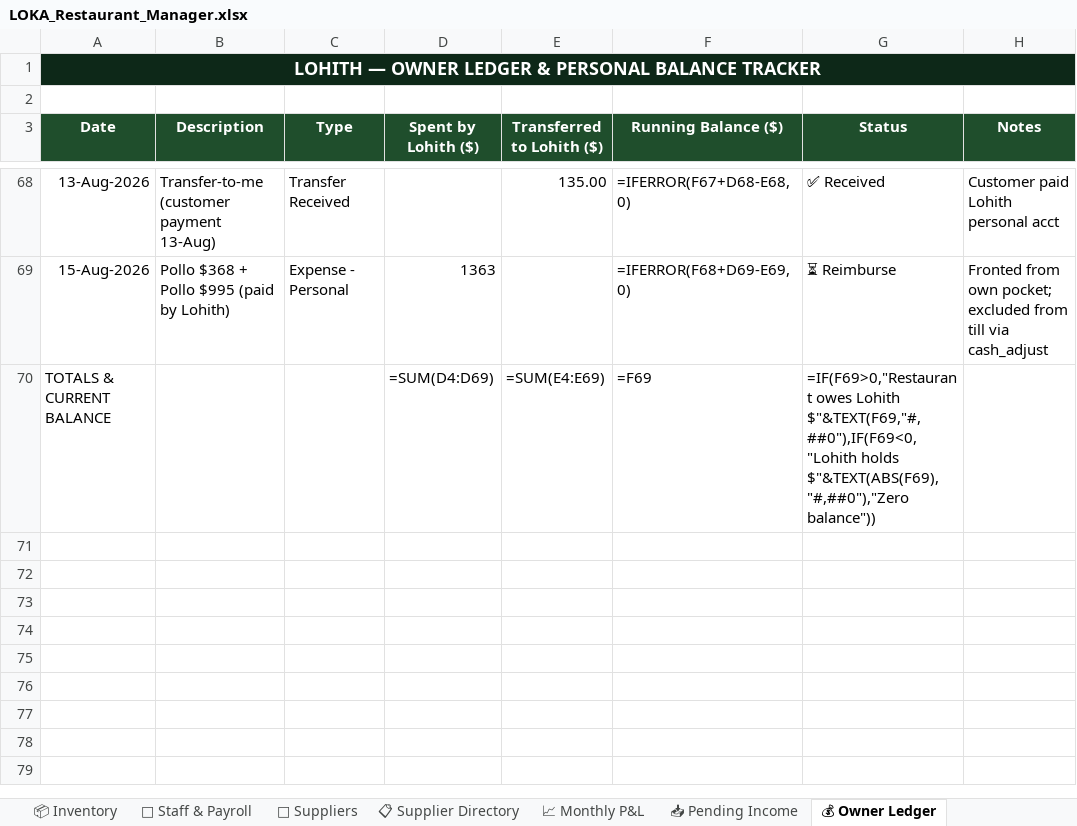
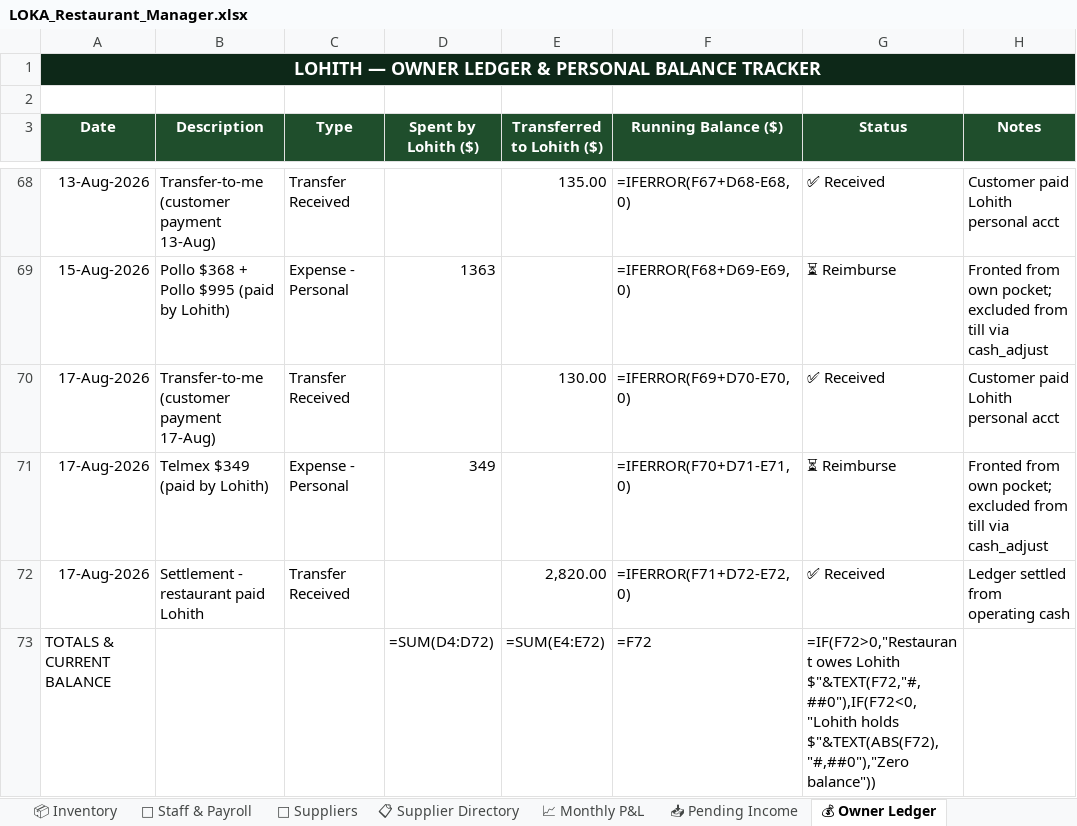
Before and after one commit to mirchimexico-coder/LOKA, an Excel workbook: LOKA_Restaurant_Manager.xlsx, sheet 💰 Owner Ledger, drawn as a sheet; only a part is shown, gaps mark what is left out; values as stored, in another font and other column widths than the file's, no borders; formulas without a stored value are shown as written; addresses are those after the commit; the diff names each change by its address in the sheet, - before the commit and + after, or states it on an @@ line.

```diff
--- a/LOKA_Restaurant_Manager.xlsx (sheet 💰 Owner Ledger)
+++ b/LOKA_Restaurant_Manager.xlsx (sheet 💰 Owner Ledger)
+row 70: 17-Aug-2026 | Transfer-to-me (customer payment 17-Aug) | Transfer Received |  | 130.00 | =IFERROR(F69+D70-E70,0) | ✅ Received | Customer paid Lohith personal acct
+row 71: 17-Aug-2026 | Telmex $349 (paid by Lohith) | Expense - Personal | 349 |  | =IFERROR(F70+D71-E71,0) | ⏳ Reimburse | Fronted from own pocket; excluded from till via cash_adjust
+row 72: 17-Aug-2026 | Settlement - restaurant paid Lohith | Transfer Received |  | 2,820.00 | =IFERROR(F71+D72-E72,0) | ✅ Received | Ledger settled from operating cash
-D73 (Spent by Lohith ($)): =SUM(D4:D69)
+D73 (Spent by Lohith ($)): =SUM(D4:D72)
-E73 (Transferred to Lohith ($)): =SUM(E4:E69)
+E73 (Transferred to Lohith ($)): =SUM(E4:E72)
-F73 (Running Balance ($)): =F69
+F73 (Running Balance ($)): =F72
-G73 (Status): =IF(F69>0,"Restaurant owes Lohith $"&TEXT(F69,"#,##0"),IF(F69<0,"Lohith holds $"&TEXT(ABS(F69),"#,##0"),"Zero balance"))
+G73 (Status): =IF(F72>0,"Restaurant owes Lohith $"&TEXT(F72,"#,##0"),IF(F72<0,"Lohith holds $"&TEXT(ABS(F72),"#,##0"),"Zero balance"))
```
Also changed, not shown: sheet 💸 Expenses, sheet 📅 Daily Log, 7 other files.
